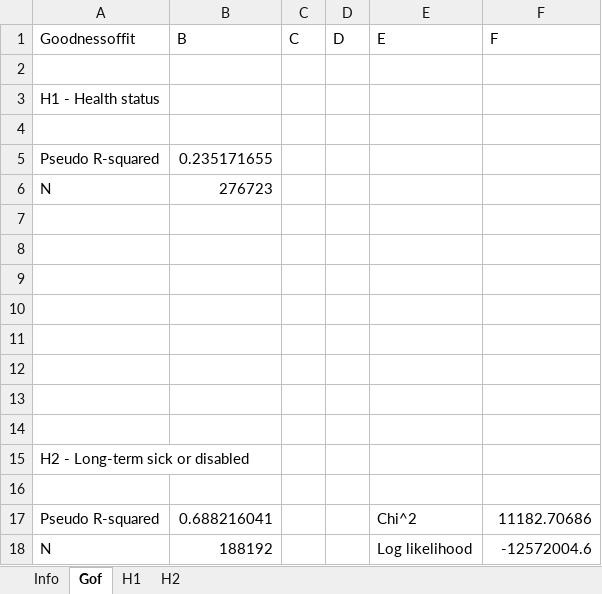
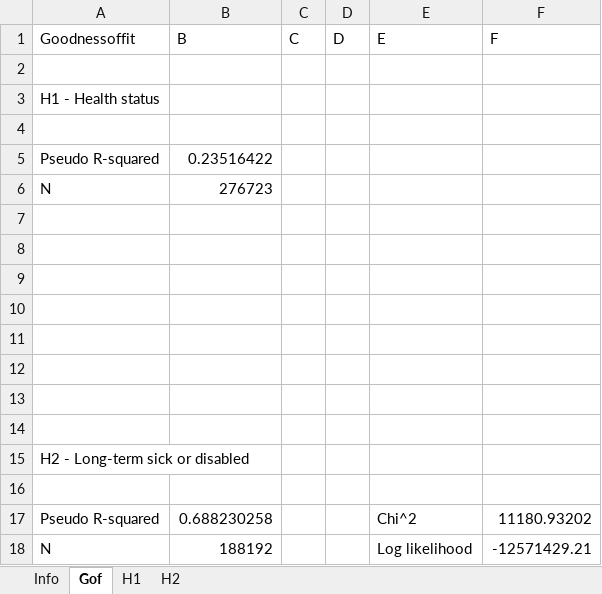
Before and after one commit to Mariia-Var/SimPathsEU, an Excel workbook: input/ES/reg_health.xlsx, sheet Gof, drawn as a sheet; values as stored, in another font and other column widths than the file's, no borders; the diff names each change by its address in the sheet, - before the commit and + after, or states it on an @@ line.

```diff
--- a/input/ES/reg_health.xlsx (sheet Gof)
+++ b/input/ES/reg_health.xlsx (sheet Gof)
-B5 (B): 0.235171655
+B5 (B): 0.23516422
-B17 (B): 0.688216041
+B17 (B): 0.688230258
-F17 (F): 11182.70686
+F17 (F): 11180.93202
-F18 (F): -12572004.6
+F18 (F): -12571429.21
```
Also changed, not shown: sheet H1, sheet H2, input/ES/reg_education.xlsx, input/ES/reg_fertility.xlsx, 10 other files.
